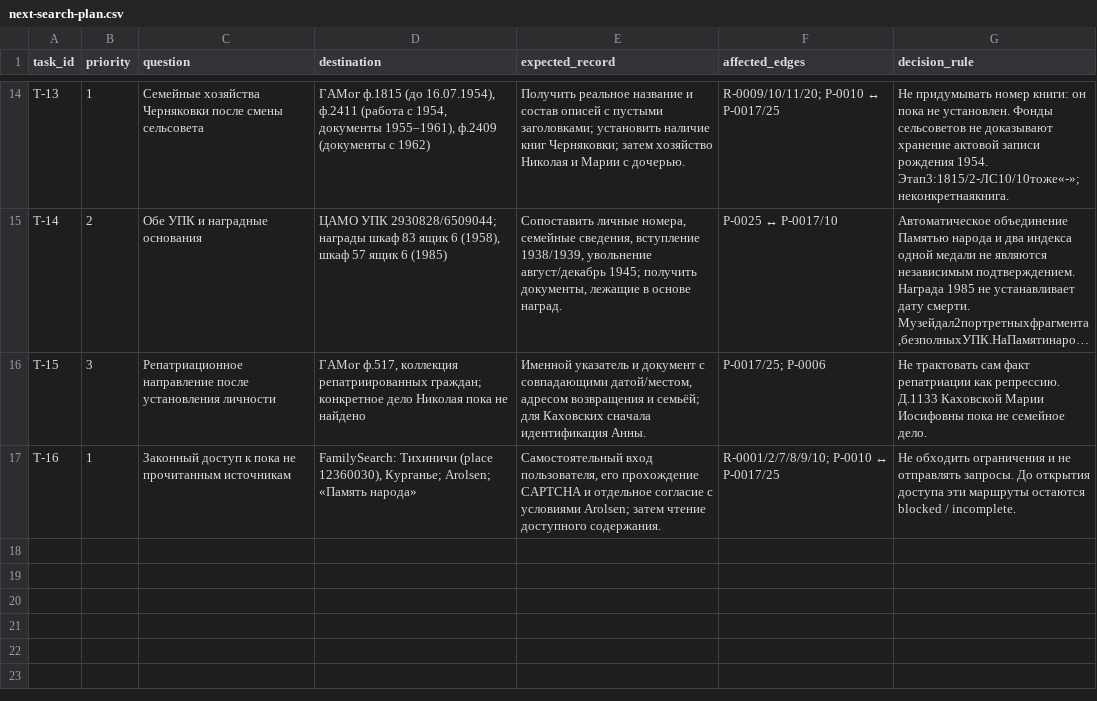
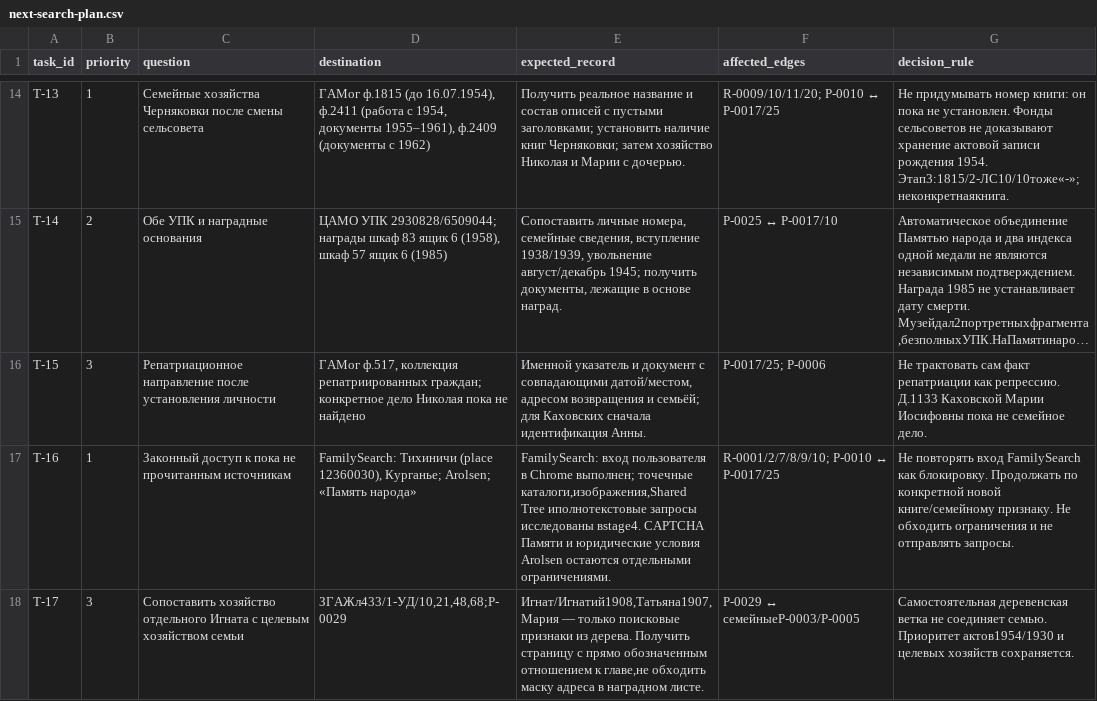
Before and after one commit to onemorewe/tree, a CSV file: downloads/next-search-plan.csv, drawn as a sheet; only a part is shown, gaps mark what is left out; long unchanged cells end in …; the diff names each change by its address in the sheet, - before the commit and + after, or states it on an @@ line.

```diff
--- a/downloads/next-search-plan.csv
+++ b/downloads/next-search-plan.csv
-E17 (expected_record): Самостоятельный вход пользователя, его прохождение CAPTCHA и отдельное согласие с условиями Arolsen; затем чтение доступного содержания.
+E17 (expected_record): FamilySearch: вход пользователя в Chrome выполнен; точечные каталоги,изображения,Shared Tree иполнотекстовые запросы исследованы вstage4. CAPTCHA Памяти и юридические условия Arolsen остаются отдельными ограничениями.
-G17 (decision_rule): Не обходить ограничения и не отправлять запросы. До открытия доступа эти маршруты остаются blocked / incomplete.
+G17 (decision_rule): Не повторять вход FamilySearch как блокировку. Продолжать по конкретной новой книге/семейному признаку. Не обходить ограничения и не отправлять запросы.
+row 18: T-17 | 3 | Сопоставить хозяйство отдельного Игната с целевым хозяйством семьи | ЗГАЖл433/1-УД/10,21,48,68;P-0029 | Игнат/Игнатий1908,Татьяна1907,Мария — только поисковые признаки из дерева. Получить страницу с прямо обозначенным отношением к главе,не обходить маску адреса в наградном листе. | P-0029 ↔ семейныеP-0003/P-0005 | Самостоятельная деревенская ветка не соединяет семью. Приоритет актов1954/1930 и целевых хозяйств сохраняется.
```
Also changed, not shown: downloads/artifacts-public.csv, downloads/conflicts-public.csv, 9 other files.
